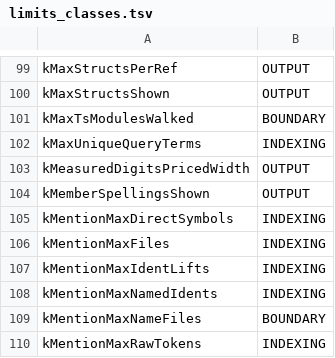
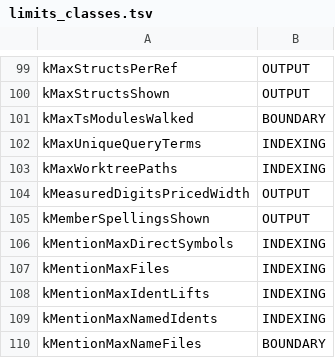
Before and after one commit to KilimcininKorOglu/ripwire, a TSV file: docs/limits_classes.tsv, drawn as a sheet; only a part is shown, gaps mark what is left out; the shorter side is filled out with more unchanged rows; the diff names each change by its address in the sheet, - before the commit and + after, or states it on an @@ line.

```diff
--- a/docs/limits_classes.tsv
+++ b/docs/limits_classes.tsv
+row 103: kMaxWorktreePaths | INDEXING
```
Also changed, not shown: 4 other files.
